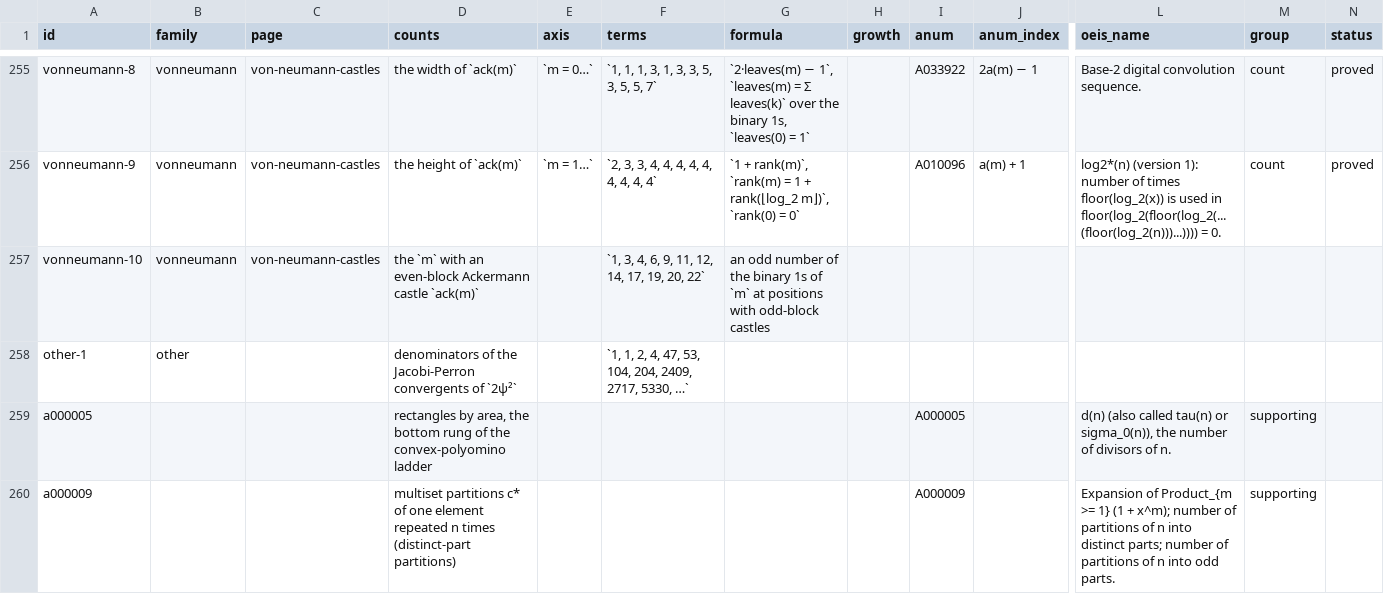
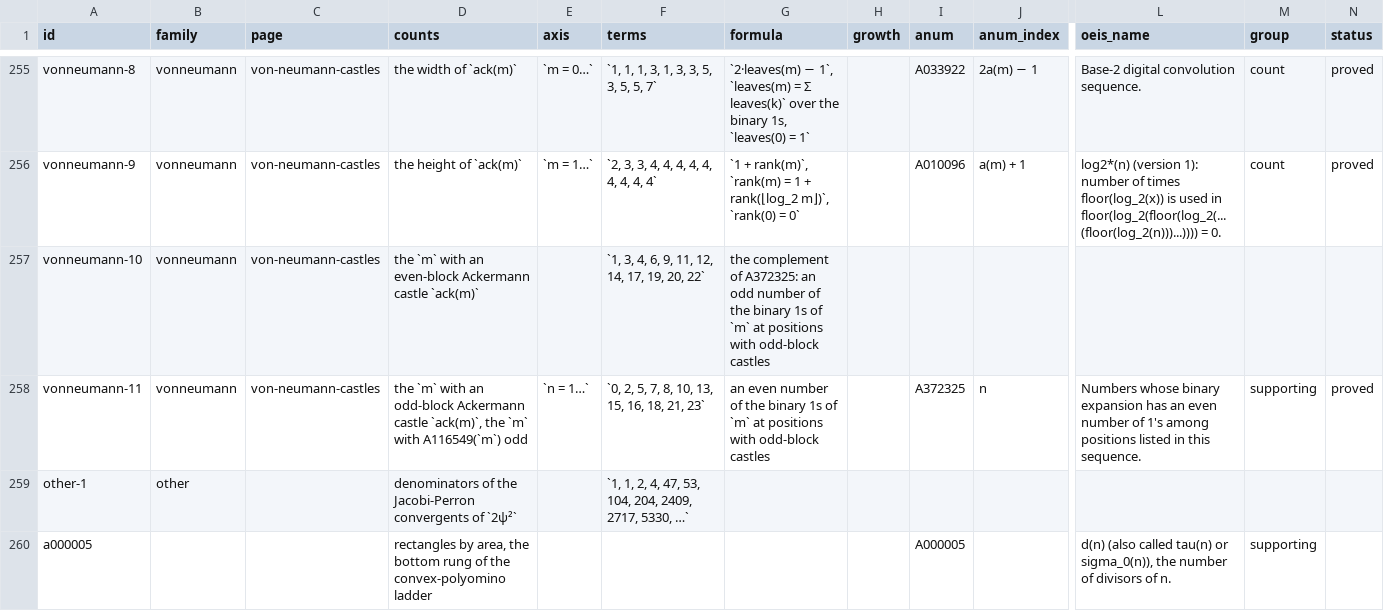
Before and after one commit to eeggwall/castles-wiki, a TSV file: config/castle-sequences.tsv, drawn as a sheet; only a part is shown, gaps mark what is left out; the shorter side is filled out with more unchanged rows; rows hold the shown columns only; the diff names each change by its address in the sheet, - before the commit and + after, or states it on an @@ line.

Commit message:
docs: the odd-block Ackermann castles are A372325
von-neumann-castles: the block-parity rule for ack(m) is the self-referential rule of A372325 (an even number of binary 1s at positions in the set), so by induction on m the m with an odd-block castle are its terms, and the m with A116549(m) odd; the even-block m are the complement. A catalogue row for A372325, and the even-block row named as its complement. Checked in bin/python/von_neumann_castles.py against the data field, the entry's rule for m < 2^16, its example 118 and non-example 8192, and A116549.

Wiki-Op: update

```diff
--- a/config/castle-sequences.tsv
+++ b/config/castle-sequences.tsv
-G257 (formula): an odd…
+G257 (formula): the complement of A372325: an odd…
+row 258: vonneumann-11 | vonneumann | von-neumann-castles | the `m` with an odd-block Ackermann castle `ack(m)`, the `m` with A116549(`m`) odd | `n = 1…` | `0, 2, 5, 7, 8, 10, 13, 15, 16, 18, 21, 23` | an even number of the binary 1s of `m` at positions with odd-block castles |  | A372325 | n | Numbers whose binary expansion has an even number of 1's among positions listed in this sequence. | supporting | proved
```
Also changed, not shown: 5 other files.
